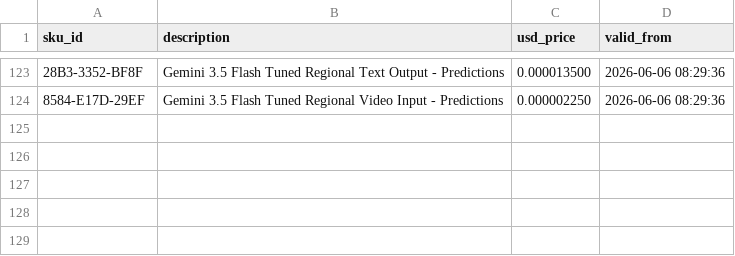
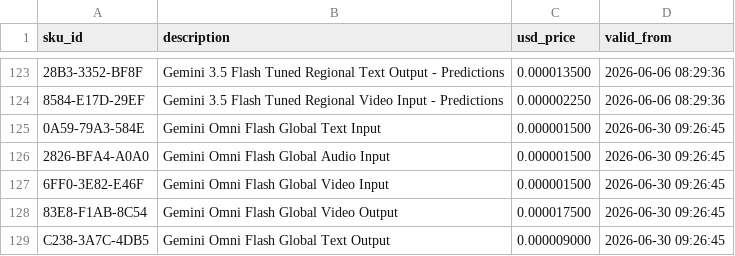
Before and after one commit to oroconnor/google-pricing, a CSV file: pricing.csv, drawn as a sheet; only a part is shown, gaps mark what is left out; the diff names each change by its address in the sheet, - before the commit and + after, or states it on an @@ line.

```diff
--- a/pricing.csv
+++ b/pricing.csv
+row 125: 0A59-79A3-584E | Gemini Omni Flash Global Text Input | 0.000001500 | 2026-06-30 09:26:45
+row 126: 2826-BFA4-A0A0 | Gemini Omni Flash Global Audio Input | 0.000001500 | 2026-06-30 09:26:45
+row 127: 6FF0-3E82-E46F | Gemini Omni Flash Global Video Input | 0.000001500 | 2026-06-30 09:26:45
+row 128: 83E8-F1AB-8C54 | Gemini Omni Flash Global Video Output | 0.000017500 | 2026-06-30 09:26:45
+row 129: C238-3A7C-4DB5 | Gemini Omni Flash Global Text Output | 0.000009000 | 2026-06-30 09:26:45
```
